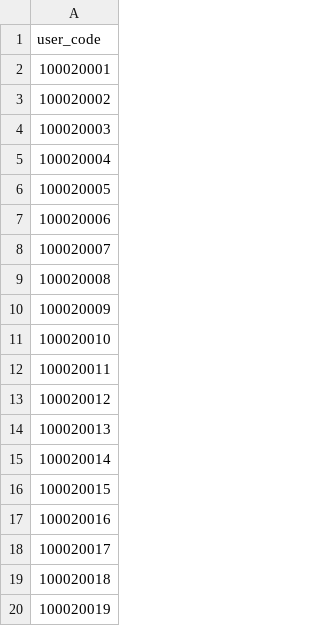
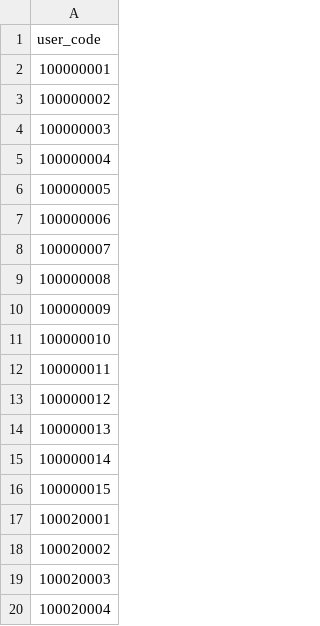
Before and after one commit to lazluaw/chatbot, a CSV file: src/main/resources/static/datas/user_code.csv, drawn as a sheet; only a part is shown; the shorter side is filled out with more unchanged rows; the diff names each change by its address in the sheet, - before the commit and + after, or states it on an @@ line.

```diff
--- a/src/main/resources/static/datas/user_code.csv
+++ b/src/main/resources/static/datas/user_code.csv
+row 2: 100000001
+row 3: 100000002
+row 4: 100000003
+row 5: 100000004
+row 6: 100000005
+row 7: 100000006
+row 8: 100000007
+row 9: 100000008
+row 10: 100000009
+row 11: 100000010
+row 12: 100000011
+row 13: 100000012
+row 14: 100000013
+row 15: 100000014
+row 16: 100000015
```
Also changed, not shown: 12 other files.
